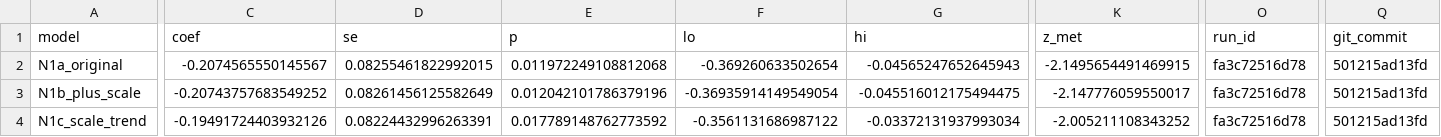
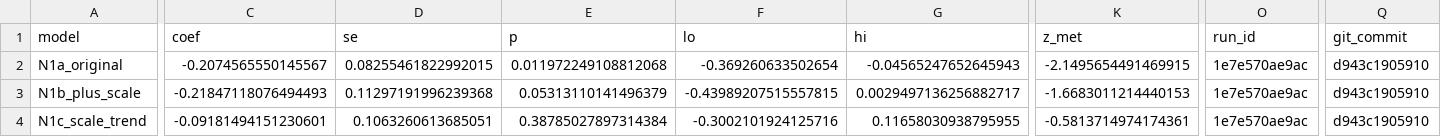
Before and after one commit to frankvonka/aviation-ets-eu, a CSV file: results/models/n2_tost.csv, drawn as a sheet; only a part is shown, gaps mark what is left out; the diff covers the shown part only; the diff names each change by its address in the sheet, - before the commit and + after, or states it on an @@ line.

Commit message:
Fix sync bugs: MET text, Table5 filter, country labels, placebo p, O2 feasibility, fare sign, N1 interactions, eutl_missing, DPI/palette, DoAll tag

```diff
--- a/results/models/n2_tost.csv
+++ b/results/models/n2_tost.csv
-O2:O4 (run_id): fa3c72516d78
+O2:O4 (run_id): 1e7e570ae9ac
-Q2:Q4 (git_commit): 501215ad13fd
+Q2:Q4 (git_commit): d943c1905910
-C3 (coef): -0.20743757683549252
+C3 (coef): -0.21847118076494493
-D3 (se): 0.08261456125582649
+D3 (se): 0.11297191996239368
-E3 (p): 0.012042101786379196
+E3 (p): 0.05313110141496379
-F3 (lo): -0.36935914149549054
+F3 (lo): -0.43989207515557815
-G3 (hi): -0.045516012175494475
+G3 (hi): 0.0029497136256882717
-K3 (z_met): -2.147776059550017
+K3 (z_met): -1.6683011214440153
-C4 (coef): -0.19491724403932126
+C4 (coef): -0.09181494151230601
-D4 (se): 0.08224432996263391
+D4 (se): 0.1063260613685051
-E4 (p): 0.017789148762773592
+E4 (p): 0.38785027897314384
-F4 (lo): -0.3561131686987122
+F4 (lo): -0.3002101924125716
-G4 (hi): -0.03372131937993034
+G4 (hi): 0.11658030938795955
-K4 (z_met): -2.005211108343252
+K4 (z_met): -0.5813714974174361
```
Also changed, not shown: 5 edited cells elsewhere in this file, results/ml/aipw_state_effects.csv, results/ml/cate_by_state.csv, 53 other files.
